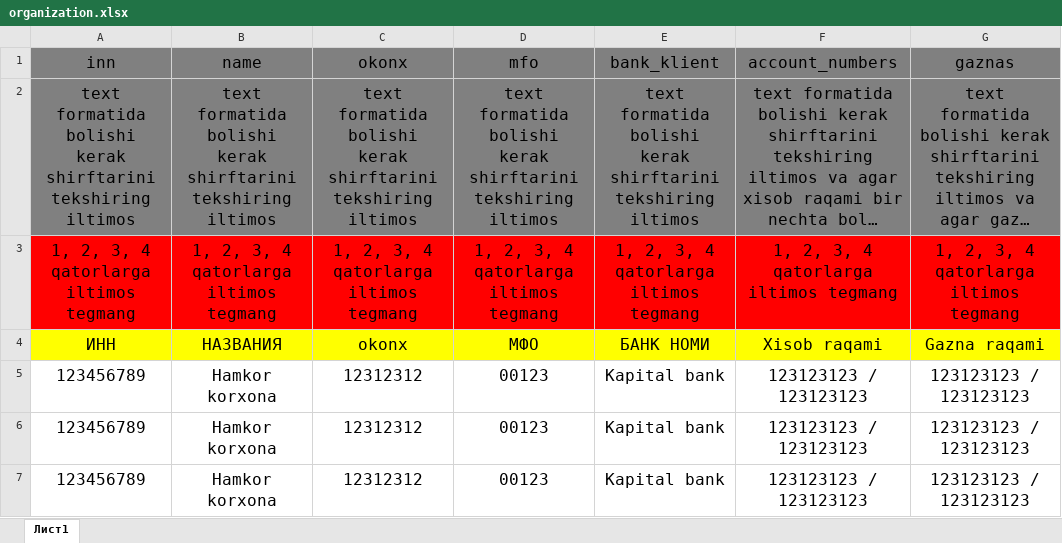
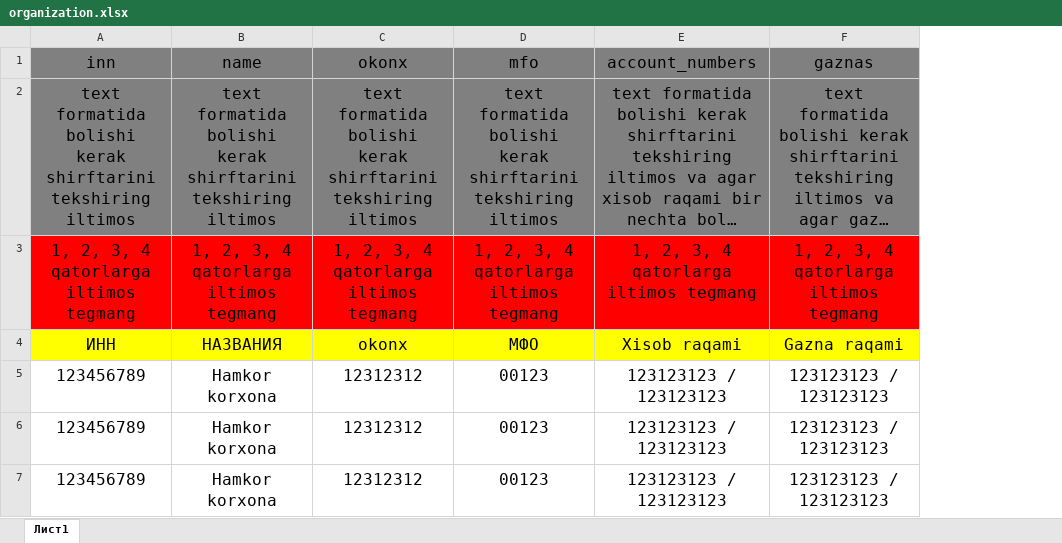
Before and after one commit to AvazxonAD/accounting, an Excel workbook: public/template/organization.xlsx, sheet Лист1, drawn as a sheet; long unchanged cells end in …; values as stored, in another font and other column widths than the file's, no borders; the diff names each change by its address in the sheet, - before the commit and + after, or states it on an @@ line.

```diff
--- a/public/template/organization.xlsx (sheet Лист1)
+++ b/public/template/organization.xlsx (sheet Лист1)
-column E, rows 1-7: bank_klient | text formatida bolishi kerak shirftarini tekshiring iltimos | 1, 2, 3, 4 qatorlarga iltimos tegmang | БАНК НОМИ | Kapital bank | Kapital bank | Kapital bank
```
Also changed, not shown: 14 other files.
